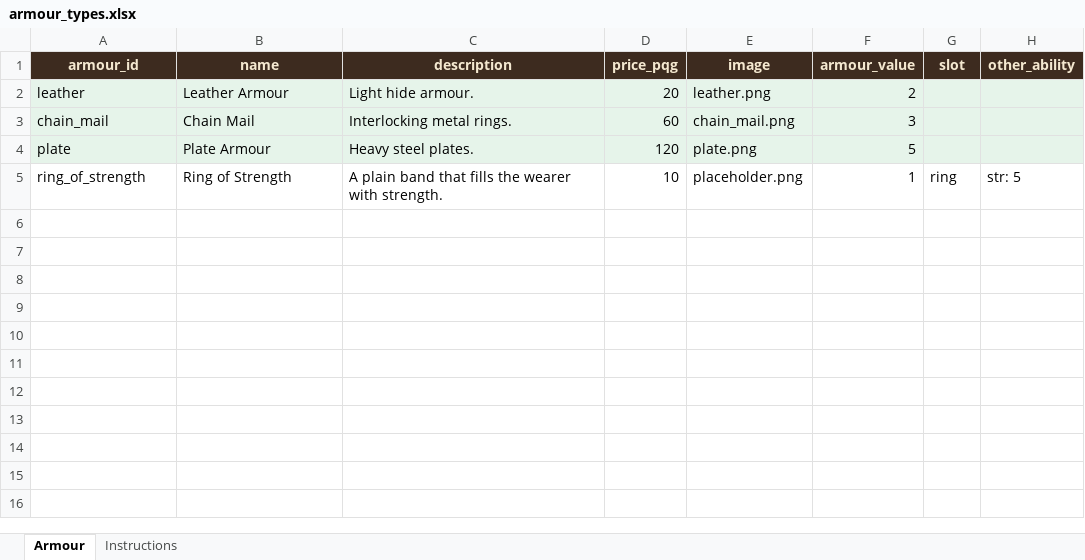
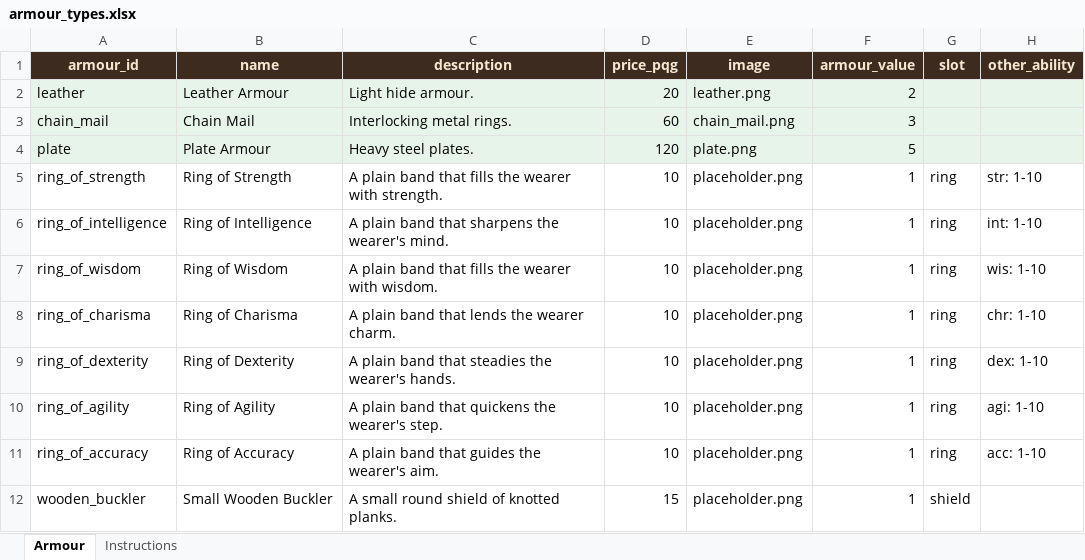
Before and after one commit to basilfish505/dungeon-console, an Excel workbook: armour_types.xlsx, sheet Armour, drawn as a sheet; values as stored, in another font and other column widths than the file's, no borders; the diff names each change by its address in the sheet, - before the commit and + after, or states it on an @@ line.

```diff
--- a/armour_types.xlsx (sheet Armour)
+++ b/armour_types.xlsx (sheet Armour)
-H5 (other_ability): str: 5
+H5 (other_ability): str: 1-10
+row 6: ring_of_intelligence | Ring of Intelligence | A plain band that sharpens the wearer's mind. | 10 | placeholder.png | 1 | ring | int: 1-10
+row 7: ring_of_wisdom | Ring of Wisdom | A plain band that fills the wearer with wisdom. | 10 | placeholder.png | 1 | ring | wis: 1-10
+row 8: ring_of_charisma | Ring of Charisma | A plain band that lends the wearer charm. | 10 | placeholder.png | 1 | ring | chr: 1-10
+row 9: ring_of_dexterity | Ring of Dexterity | A plain band that steadies the wearer's hands. | 10 | placeholder.png | 1 | ring | dex: 1-10
+row 10: ring_of_agility | Ring of Agility | A plain band that quickens the wearer's step. | 10 | placeholder.png | 1 | ring | agi: 1-10
+row 11: ring_of_accuracy | Ring of Accuracy | A plain band that guides the wearer's aim. | 10 | placeholder.png | 1 | ring | acc: 1-10
+row 12: wooden_buckler | Small Wooden Buckler | A small round shield of knotted planks. | 15 | placeholder.png | 1 | shield
```
Also changed, not shown: monster_types.xlsx, 35 other files.
